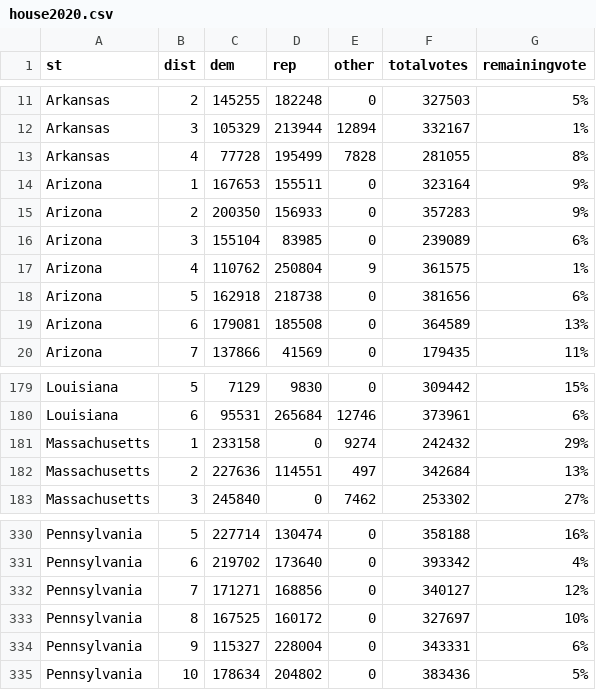
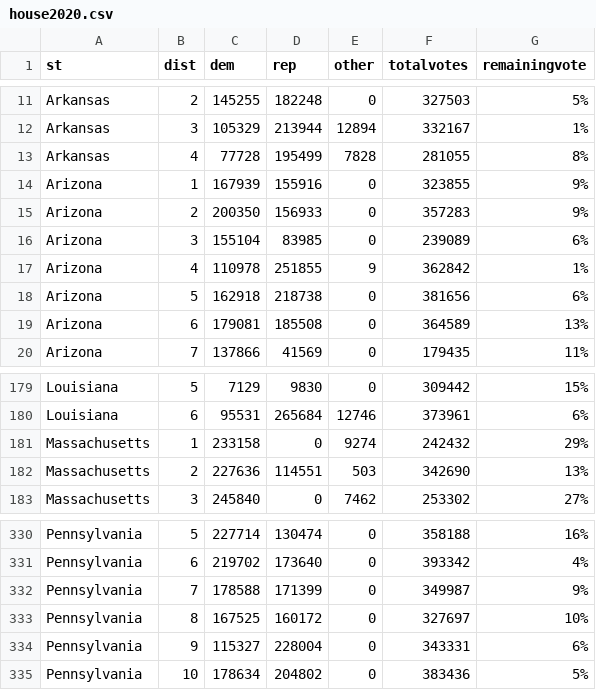
Before and after one commit to jcervas/2020-Elections, a CSV file: house2020.csv, drawn as a sheet; only a part is shown, gaps mark what is left out.

```diff
--- a/house2020.csv
+++ b/house2020.csv
@@ -13,6 +13,6 @@
 "Arkansas",4,77728,195499,7828,281055,"8%"
-"Arizona",1,167653,155511,0,323164,"9%"
+"Arizona",1,167939,155916,0,323855,"9%"
 "Arizona",2,200350,156933,0,357283,"9%"
 "Arizona",3,155104,83985,0,239089,"6%"
-"Arizona",4,110762,250804,9,361575,"1%"
+"Arizona",4,110978,251855,9,362842,"1%"
 "Arizona",5,162918,218738,0,381656,"6%"
@@ -181,3 +181,3 @@
 "Massachusetts",1,233158,0,9274,242432,"29%"
-"Massachusetts",2,227636,114551,497,342684,"13%"
+"Massachusetts",2,227636,114551,503,342690,"13%"
 "Massachusetts",3,245840,0,7462,253302,"27%"
@@ -331,3 +331,3 @@
 "Pennsylvania",6,219702,173640,0,393342,"4%"
-"Pennsylvania",7,171271,168856,0,340127,"12%"
+"Pennsylvania",7,178588,171399,0,349987,"9%"
 "Pennsylvania",8,167525,160172,0,327697,"10%"
```
Also changed, not shown: counties2020.csv, pres2020.csv.
